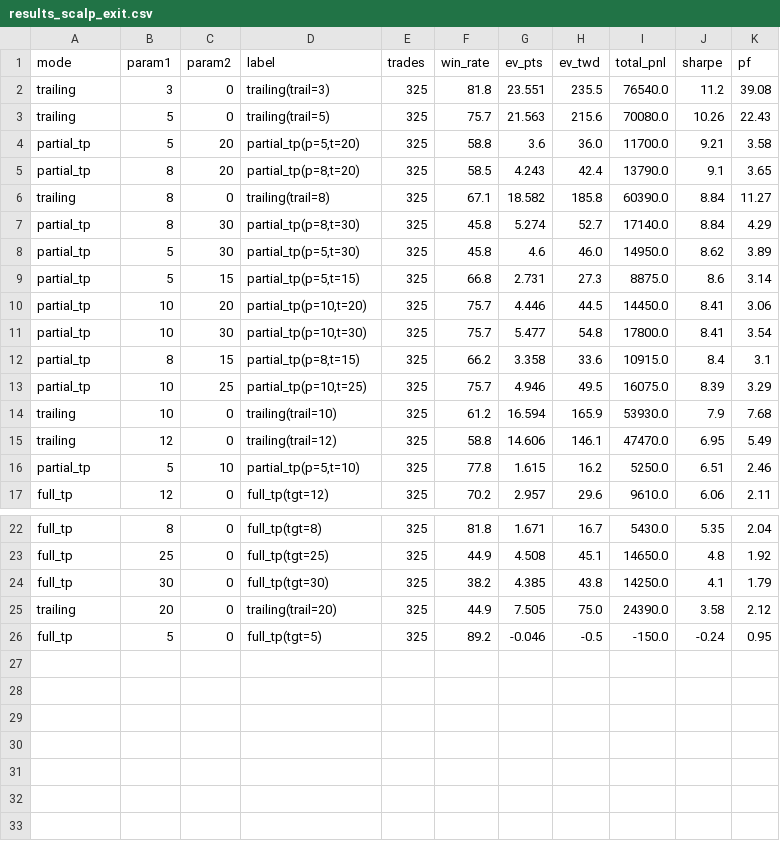
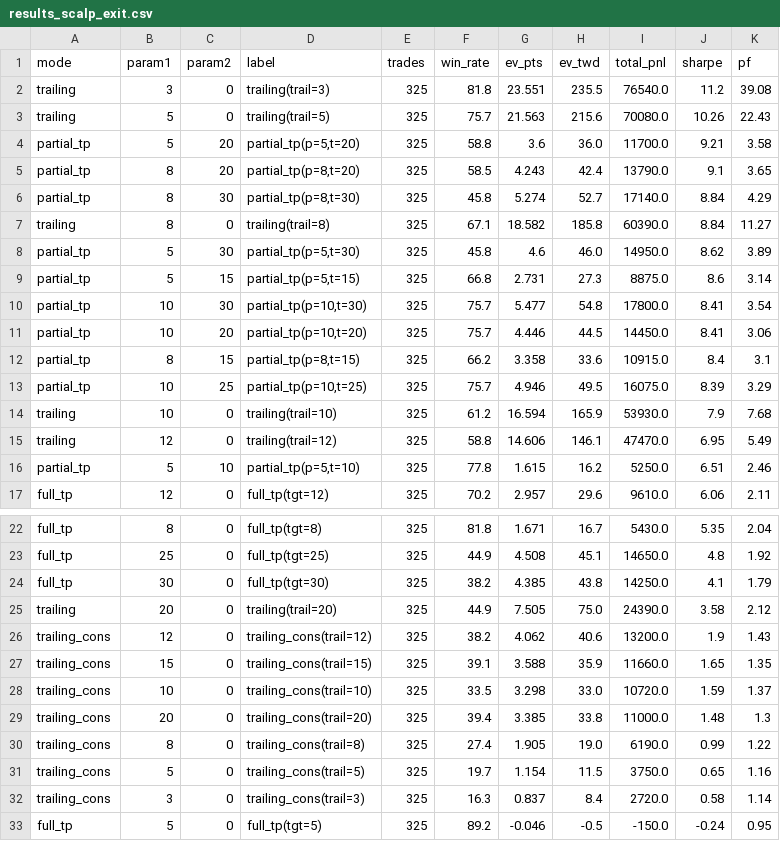
Before and after one commit to KevinYang515/tmf-backtest, a CSV file: data/results_scalp_exit.csv, drawn as a sheet; only a part is shown, gaps mark what is left out.

```diff
--- a/data/results_scalp_exit.csv
+++ b/data/results_scalp_exit.csv
@@ -5,8 +5,8 @@ partial_tp,5,20,"partial_tp(p=5,t=20)",325,58.8,3.6,36.0,11700.0,9.21,3.58
 partial_tp,8,20,"partial_tp(p=8,t=20)",325,58.5,4.243,42.4,13790.0,9.1,3.65
+partial_tp,8,30,"partial_tp(p=8,t=30)",325,45.8,5.274,52.7,17140.0,8.84,4.29
 trailing,8,0,trailing(trail=8),325,67.1,18.582,185.8,60390.0,8.84,11.27
-partial_tp,8,30,"partial_tp(p=8,t=30)",325,45.8,5.274,52.7,17140.0,8.84,4.29
 partial_tp,5,30,"partial_tp(p=5,t=30)",325,45.8,4.6,46.0,14950.0,8.62,3.89
 partial_tp,5,15,"partial_tp(p=5,t=15)",325,66.8,2.731,27.3,8875.0,8.6,3.14
+partial_tp,10,30,"partial_tp(p=10,t=30)",325,75.7,5.477,54.8,17800.0,8.41,3.54
 partial_tp,10,20,"partial_tp(p=10,t=20)",325,75.7,4.446,44.5,14450.0,8.41,3.06
-partial_tp,10,30,"partial_tp(p=10,t=30)",325,75.7,5.477,54.8,17800.0,8.41,3.54
 partial_tp,8,15,"partial_tp(p=8,t=15)",325,66.2,3.358,33.6,10915.0,8.4,3.1
@@ -25,2 +25,9 @@ full_tp,30,0,full_tp(tgt=30),325,38.2,4.385,43.8,14250.0,4.1,1.79
 trailing,20,0,trailing(trail=20),325,44.9,7.505,75.0,24390.0,3.58,2.12
+trailing_cons,12,0,trailing_cons(trail=12),325,38.2,4.062,40.6,13200.0,1.9,1.43
+trailing_cons,15,0,trailing_cons(trail=15),325,39.1,3.588,35.9,11660.0,1.65,1.35
+trailing_cons,10,0,trailing_cons(trail=10),325,33.5,3.298,33.0,10720.0,1.59,1.37
+trailing_cons,20,0,trailing_cons(trail=20),325,39.4,3.385,33.8,11000.0,1.48,1.3
+trailing_cons,8,0,trailing_cons(trail=8),325,27.4,1.905,19.0,6190.0,0.99,1.22
+trailing_cons,5,0,trailing_cons(trail=5),325,19.7,1.154,11.5,3750.0,0.65,1.16
+trailing_cons,3,0,trailing_cons(trail=3),325,16.3,0.837,8.4,2720.0,0.58,1.14
 full_tp,5,0,full_tp(tgt=5),325,89.2,-0.046,-0.5,-150.0,-0.24,0.95
```
Also changed, not shown: 2 other files.
